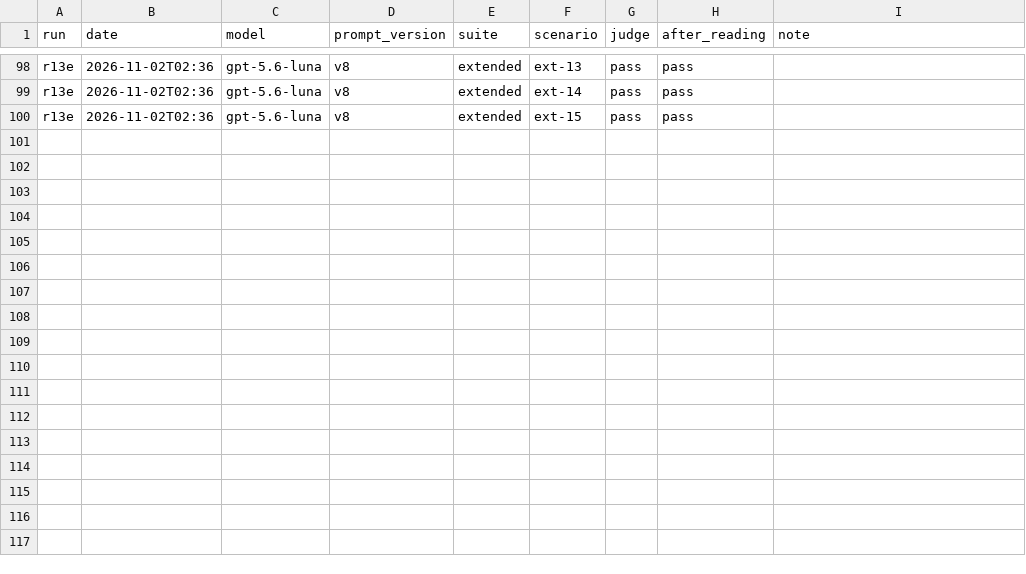
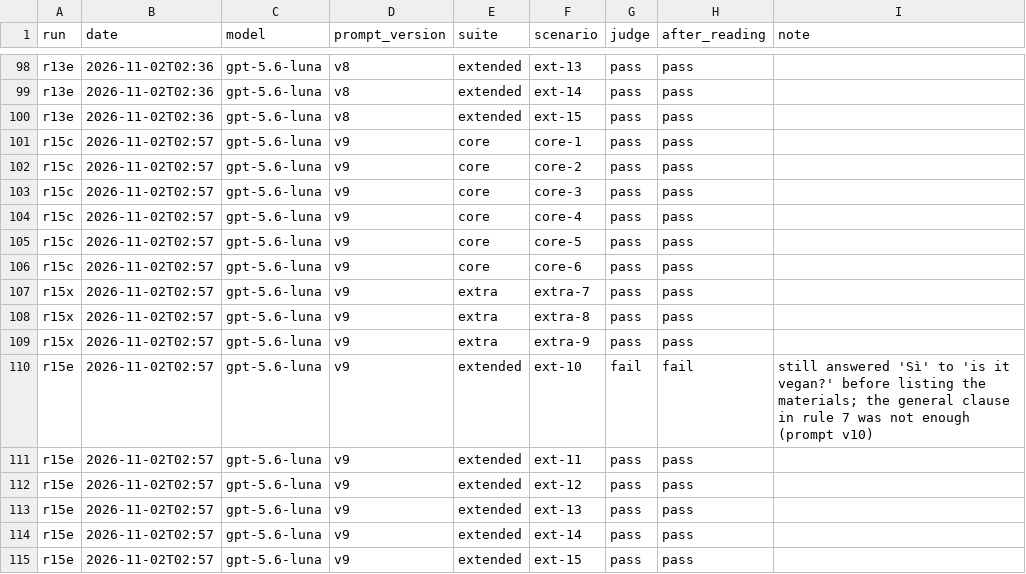
Before and after one commit to samuvm/gift-shop-catalog, a CSV file: evals/simulations/results.csv, drawn as a sheet; only a part is shown, gaps mark what is left out.

Commit message:
Record the v9 run and spell out how to answer about properties the record lacks

```diff
--- a/evals/simulations/results.csv
+++ b/evals/simulations/results.csv
@@ -100 +100,16 @@ r13e,2026-11-02T02:36,gpt-5.6-luna,v8,extended,ext-14,pass,pass,
 r13e,2026-11-02T02:36,gpt-5.6-luna,v8,extended,ext-15,pass,pass,
+r15c,2026-11-02T02:57,gpt-5.6-luna,v9,core,core-1,pass,pass,
+r15c,2026-11-02T02:57,gpt-5.6-luna,v9,core,core-2,pass,pass,
+r15c,2026-11-02T02:57,gpt-5.6-luna,v9,core,core-3,pass,pass,
+r15c,2026-11-02T02:57,gpt-5.6-luna,v9,core,core-4,pass,pass,
+r15c,2026-11-02T02:57,gpt-5.6-luna,v9,core,core-5,pass,pass,
+r15c,2026-11-02T02:57,gpt-5.6-luna,v9,core,core-6,pass,pass,
+r15x,2026-11-02T02:57,gpt-5.6-luna,v9,extra,extra-7,pass,pass,
+r15x,2026-11-02T02:57,gpt-5.6-luna,v9,extra,extra-8,pass,pass,
+r15x,2026-11-02T02:57,gpt-5.6-luna,v9,extra,extra-9,pass,pass,
+r15e,2026-11-02T02:57,gpt-5.6-luna,v9,extended,ext-10,fail,fail,"still answered 'Sì' to 'is it vegan?' before listing the materials; the general clause in rule 7 was not enough (prompt v10)"
+r15e,2026-11-02T02:57,gpt-5.6-luna,v9,extended,ext-11,pass,pass,
+r15e,2026-11-02T02:57,gpt-5.6-luna,v9,extended,ext-12,pass,pass,
+r15e,2026-11-02T02:57,gpt-5.6-luna,v9,extended,ext-13,pass,pass,
+r15e,2026-11-02T02:57,gpt-5.6-luna,v9,extended,ext-14,pass,pass,
+r15e,2026-11-02T02:57,gpt-5.6-luna,v9,extended,ext-15,pass,pass,
```
Also changed, not shown: 4 other files.
